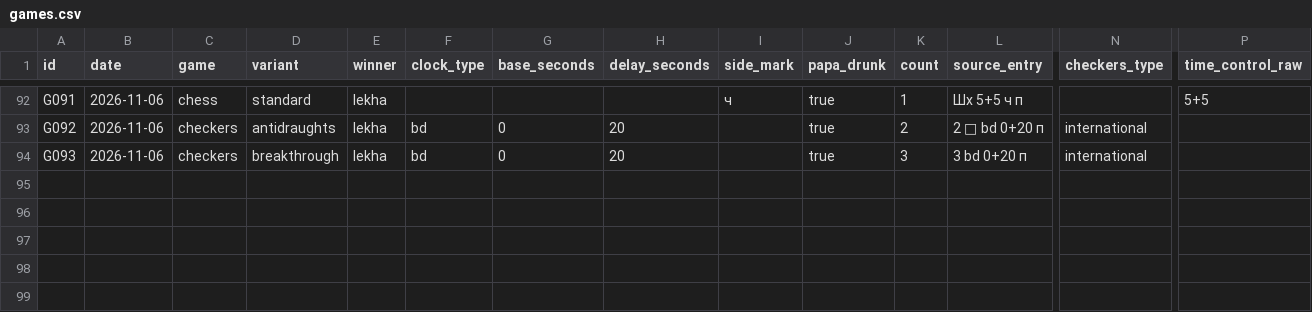
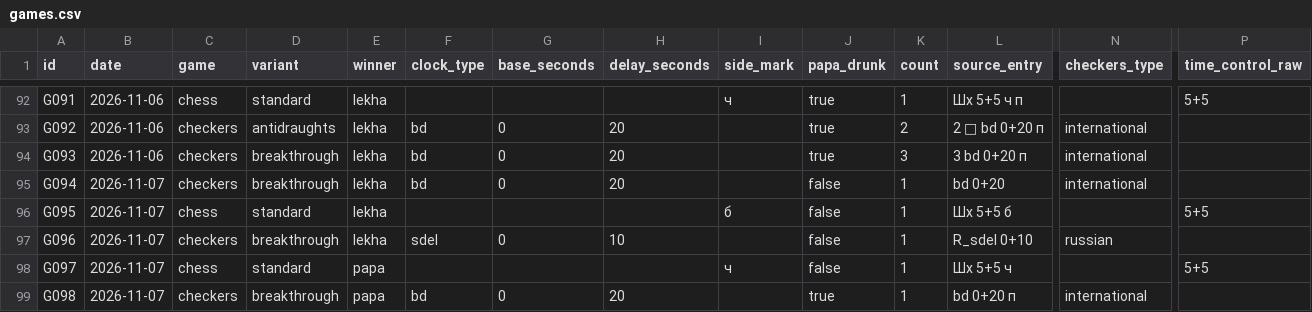
Before and after one commit to illia-yehorov/public-personal-lab, a CSV file: game-stats/games.csv, drawn as a sheet; only a part is shown, gaps mark what is left out; rows hold the shown columns only; the diff names each change by its address in the sheet, - before the commit and + after, or states it on an @@ line.

Commit message:
Update game statistics through November 7, 2026

```diff
--- a/game-stats/games.csv
+++ b/game-stats/games.csv
+row 95: G094 | 2026-11-07 | checkers | breakthrough | lekha | bd | 0 | 20 |  | false | 1 | bd 0+20 | international
+row 96: G095 | 2026-11-07 | chess | standard | lekha |  |  |  | б | false | 1 | Шх 5+5 б |  | 5+5
+row 97: G096 | 2026-11-07 | checkers | breakthrough | lekha | sdel | 0 | 10 |  | false | 1 | R_sdel 0+10 | russian
+row 98: G097 | 2026-11-07 | chess | standard | papa |  |  |  | ч | false | 1 | Шх 5+5 ч |  | 5+5
+row 99: G098 | 2026-11-07 | checkers | breakthrough | papa | bd | 0 | 20 |  | true | 1 | bd 0+20 п | international
```
